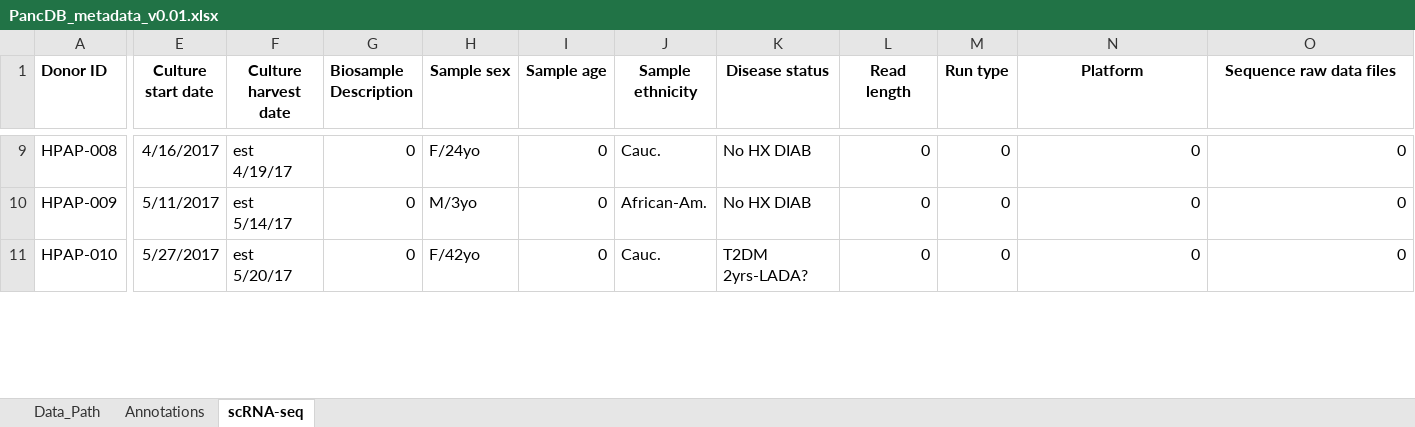
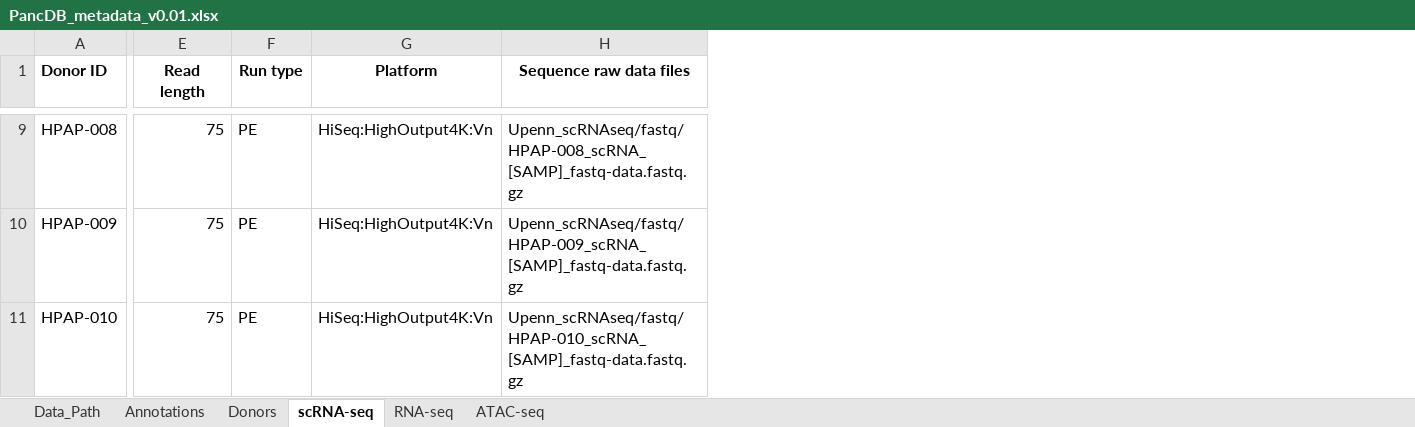
Before and after one commit to faryabiLab/hpap-public, an Excel workbook: public/public/assets/metadata/PancDB_metadata_v0.01.xlsx, sheet scRNA-seq, drawn as a sheet; only a part is shown, gaps mark what is left out; values as stored, in another font and other column widths than the file's, no borders; conditional formats not drawn; removed rows and columns are numbered as before the commit, all else as after; the diff covers the shown part only; the diff names each change by its address in the sheet, - before the commit and + after, or states it on an @@ line.

```diff
--- a/public/public/assets/metadata/PancDB_metadata_v0.01.xlsx (sheet scRNA-seq)
+++ b/public/public/assets/metadata/PancDB_metadata_v0.01.xlsx (sheet scRNA-seq)
+sheet tab: Donors
+sheet tab: RNA-seq
+sheet tab: ATAC-seq
-column E (Culture start date), rows 9-11: 4/16/2017 | 5/11/2017 | 5/27/2017
-column F (Culture harvest date), rows 9-11: est 4/19/17 | est 5/14/17 | est 5/20/17
-column G (Biosample Description), rows 9-11: all 0
-column H (Sample sex), rows 9-11: F/24yo | M/3yo | F/42yo
-column I (Sample age), rows 9-11: all 0
-column J (Sample ethnicity), rows 9-11: Cauc. | African-Am. | Cauc.
-column K (Disease status), rows 9-11: No HX DIAB | No HX DIAB | T2DM 2yrs-LADA?
-E9:E11 (Read length): 0
+E9:E11 (Read length): 75
-F9:F11 (Run type): 0
+F9:F11 (Run type): PE
-G9:G11 (Platform): 0
+G9:G11 (Platform): HiSeq:HighOutput4K:Vn
-H9 (Sequence raw data files): 0
+H9 (Sequence raw data files): Upenn_scRNAseq/fastq/HPAP-008_scRNA_[SAMP]_fastq-data.fastq.gz
-H10 (Sequence raw data files): 0
+H10 (Sequence raw data files): Upenn_scRNAseq/fastq/HPAP-009_scRNA_[SAMP]_fastq-data.fastq.gz
-H11 (Sequence raw data files): 0
+H11 (Sequence raw data files): Upenn_scRNAseq/fastq/HPAP-010_scRNA_[SAMP]_fastq-data.fastq.gz
```
Also changed, not shown: 1 added row and 324 edited cells elsewhere in this sheet, sheet Annotations.
